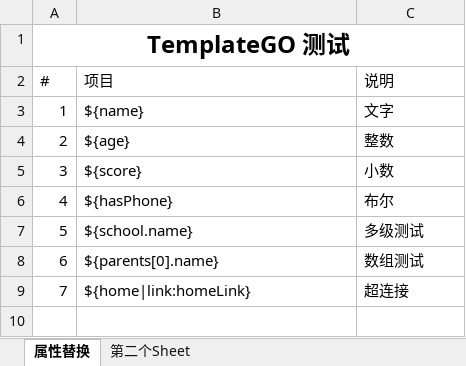
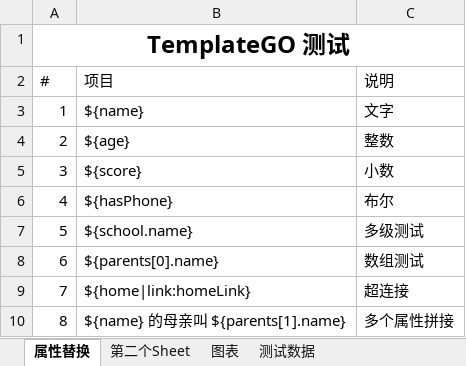
Before and after one commit to yanglb/xlsx-template, an Excel workbook: TemplateGOTests/data/test.xlsx, sheet 属性替换, drawn as a sheet; values as stored, in another font and other column widths than the file's, no borders; table styles not drawn; the diff names each change by its address in the sheet, - before the commit and + after, or states it on an @@ line.

```diff
--- a/TemplateGOTests/data/test.xlsx (sheet 属性替换)
+++ b/TemplateGOTests/data/test.xlsx (sheet 属性替换)
+sheet tab: 图表
+sheet tab: 测试数据
+row 10: 8 | ${name} 的母亲叫 ${parents[1].name} | 多个属性拼接
```
Also changed, not shown: charts or pictures.
